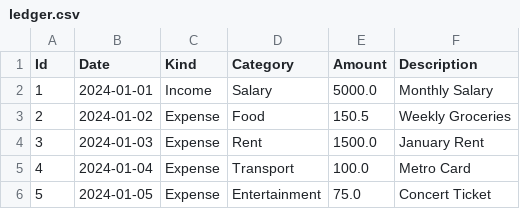
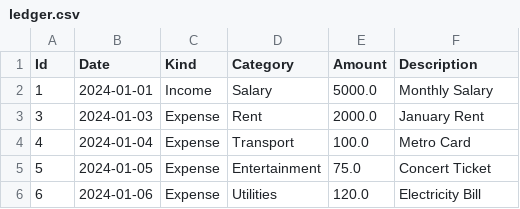
Before and after one commit to WhoCares258/finance-tracker, a CSV file: ledger.csv, drawn as a sheet; only a part is shown; the shorter side is filled out with more unchanged rows.

```diff
--- a/ledger.csv
+++ b/ledger.csv
@@ -2,4 +2,3 @@ Id,Date,Kind,Category,Amount,Description
 1,2024-01-01,Income,Salary,5000.0,Monthly Salary
-2,2024-01-02,Expense,Food,150.5,Weekly Groceries
-3,2024-01-03,Expense,Rent,1500.0,January Rent
+3,2024-01-03,Expense,Rent,2000.0,January Rent
 4,2024-01-04,Expense,Transport,100.0,Metro Card
```
Also changed, not shown: 1 other file.
